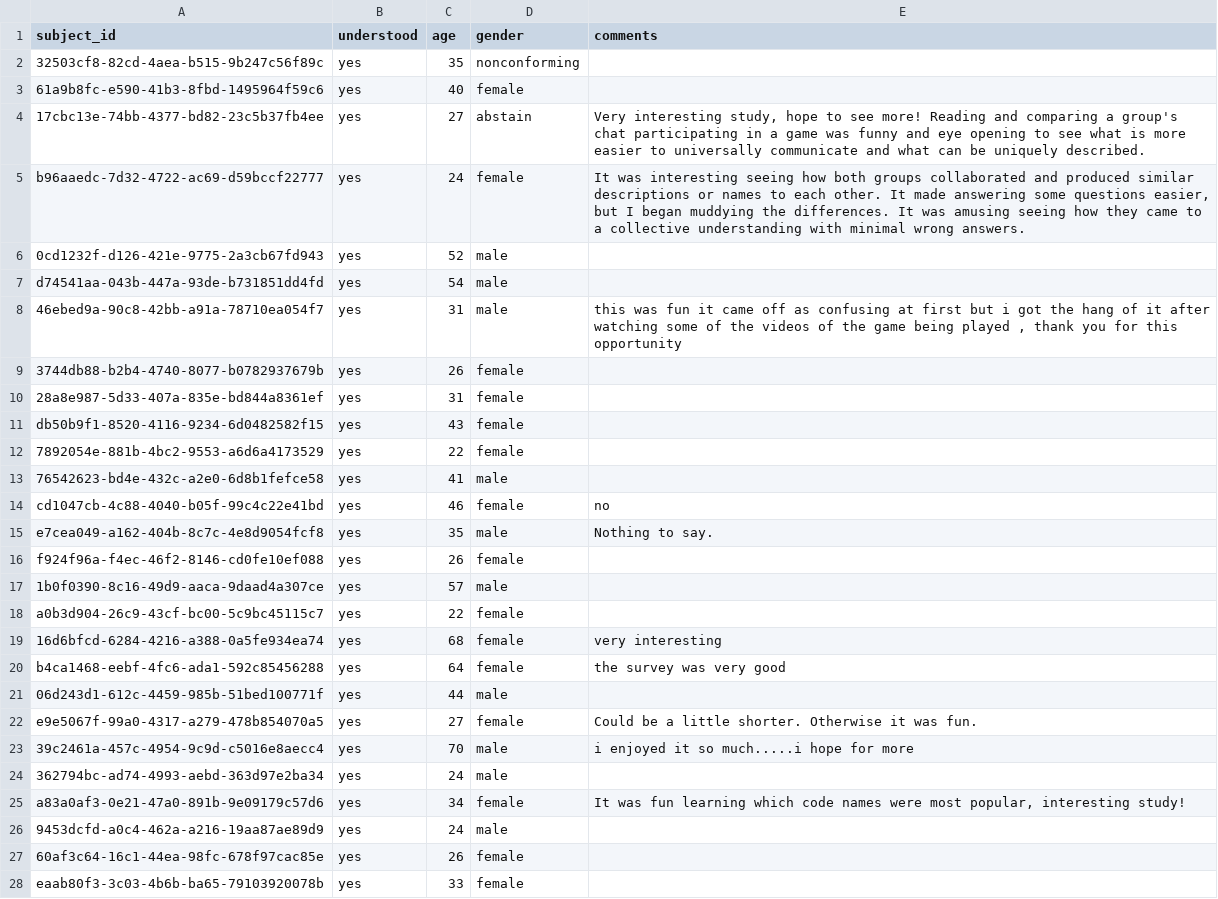
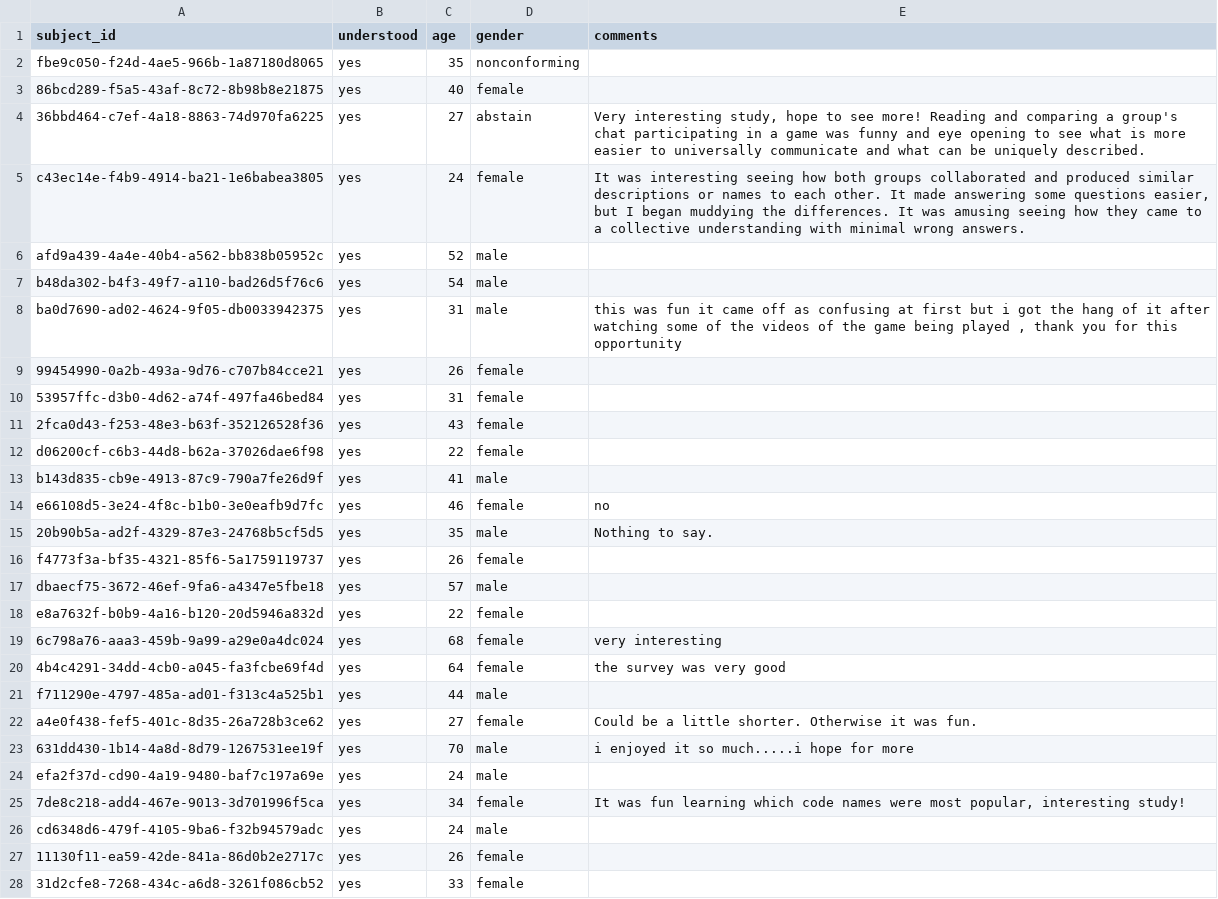
Before and after one commit to aliciamchen/code-switching, a CSV file: data/shared-unique/exit_survey.csv, drawn as a sheet; only a part is shown; the diff covers the shown part only.

```diff
--- a/data/shared-unique/exit_survey.csv
+++ b/data/shared-unique/exit_survey.csv
@@ -1,28 +1,28 @@
 subject_id,understood,age,gender,comments
-32503cf8-82cd-4aea-b515-9b247c56f89c,yes,35,nonconforming,
-61a9b8fc-e590-41b3-8fbd-1495964f59c6,yes,40,female,
-17cbc13e-74bb-4377-bd82-23c5b37fb4ee,yes,27,abstain,"Very interesting study, hope to see more! Reading and comparing a group's chat participating in a game was funny and eye opening to see what is more easier to universally communicate and what can be uniquely described."
-b96aaedc-7d32-4722-ac69-d59bccf22777,yes,24,female,"It was interesting seeing how both groups collaborated and produced similar descriptions or names to each other. It made answering some questions easier, but I began muddying the differences. It was amusing seeing how they came to a collective understanding with minimal wrong answers."
-0cd1232f-d126-421e-9775-2a3cb67fd943,yes,52,male,
-d74541aa-043b-447a-93de-b731851dd4fd,yes,54,male,
-46ebed9a-90c8-42bb-a91a-78710ea054f7,yes,31,male,"this was fun it came off as confusing at first but i got the hang of it after watching some of the videos of the game being played , thank you for this opportunity"
-3744db88-b2b4-4740-8077-b0782937679b,yes,26,female,
-28a8e987-5d33-407a-835e-bd844a8361ef,yes,31,female,
-db50b9f1-8520-4116-9234-6d0482582f15,yes,43,female,
-7892054e-881b-4bc2-9553-a6d6a4173529,yes,22,female,
-76542623-bd4e-432c-a2e0-6d8b1fefce58,yes,41,male,
-cd1047cb-4c88-4040-b05f-99c4c22e41bd,yes,46,female,no
-e7cea049-a162-404b-8c7c-4e8d9054fcf8,yes,35,male,Nothing to say.
-f924f96a-f4ec-46f2-8146-cd0fe10ef088,yes,26,female,
-1b0f0390-8c16-49d9-aaca-9daad4a307ce,yes,57,male,
-a0b3d904-26c9-43cf-bc00-5c9bc45115c7,yes,22,female,
-16d6bfcd-6284-4216-a388-0a5fe934ea74,yes,68,female,very interesting
-b4ca1468-eebf-4fc6-ada1-592c85456288,yes,64,female,the survey was very good
-06d243d1-612c-4459-985b-51bed100771f,yes,44,male,
-e9e5067f-99a0-4317-a279-478b854070a5,yes,27,female,Could be a little shorter. Otherwise it was fun.
-39c2461a-457c-4954-9c9d-c5016e8aecc4,yes,70,male,i enjoyed it so much.....i hope for more
-362794bc-ad74-4993-aebd-363d97e2ba34,yes,24,male,
-a83a0af3-0e21-47a0-891b-9e09179c57d6,yes,34,female,"It was fun learning which code names were most popular, interesting study!"
-9453dcfd-a0c4-462a-a216-19aa87ae89d9,yes,24,male,
-60af3c64-16c1-44ea-98fc-678f97cac85e,yes,26,female,
-eaab80f3-3c03-4b6b-ba65-79103920078b,yes,33,female,
+fbe9c050-f24d-4ae5-966b-1a87180d8065,yes,35,nonconforming,
+86bcd289-f5a5-43af-8c72-8b98b8e21875,yes,40,female,
+36bbd464-c7ef-4a18-8863-74d970fa6225,yes,27,abstain,"Very interesting study, hope to see more! Reading and comparing a group's chat participating in a game was funny and eye opening to see what is more easier to universally communicate and what can be uniquely described."
+c43ec14e-f4b9-4914-ba21-1e6babea3805,yes,24,female,"It was interesting seeing how both groups collaborated and produced similar descriptions or names to each other. It made answering some questions easier, but I began muddying the differences. It was amusing seeing how they came to a collective understanding with minimal wrong answers."
+afd9a439-4a4e-40b4-a562-bb838b05952c,yes,52,male,
+b48da302-b4f3-49f7-a110-bad26d5f76c6,yes,54,male,
+ba0d7690-ad02-4624-9f05-db0033942375,yes,31,male,"this was fun it came off as confusing at first but i got the hang of it after watching some of the videos of the game being played , thank you for this opportunity"
+99454990-0a2b-493a-9d76-c707b84cce21,yes,26,female,
+53957ffc-d3b0-4d62-a74f-497fa46bed84,yes,31,female,
+2fca0d43-f253-48e3-b63f-352126528f36,yes,43,female,
+d06200cf-c6b3-44d8-b62a-37026dae6f98,yes,22,female,
+b143d835-cb9e-4913-87c9-790a7fe26d9f,yes,41,male,
+e66108d5-3e24-4f8c-b1b0-3e0eafb9d7fc,yes,46,female,no
+20b90b5a-ad2f-4329-87e3-24768b5cf5d5,yes,35,male,Nothing to say.
+f4773f3a-bf35-4321-85f6-5a1759119737,yes,26,female,
+dbaecf75-3672-46ef-9fa6-a4347e5fbe18,yes,57,male,
+e8a7632f-b0b9-4a16-b120-20d5946a832d,yes,22,female,
+6c798a76-aaa3-459b-9a99-a29e0a4dc024,yes,68,female,very interesting
+4b4c4291-34dd-4cb0-a045-fa3fcbe69f4d,yes,64,female,the survey was very good
+f711290e-4797-485a-ad01-f313c4a525b1,yes,44,male,
+a4e0f438-fef5-401c-8d35-26a728b3ce62,yes,27,female,Could be a little shorter. Otherwise it was fun.
+631dd430-1b14-4a8d-8d79-1267531ee19f,yes,70,male,i enjoyed it so much.....i hope for more
+efa2f37d-cd90-4a19-9480-baf7c197a69e,yes,24,male,
+7de8c218-add4-467e-9013-3d701996f5ca,yes,34,female,"It was fun learning which code names were most popular, interesting study!"
+cd6348d6-479f-4105-9ba6-f32b94579adc,yes,24,male,
+11130f11-ea59-42de-841a-86d0b2e2717c,yes,26,female,
+31d2cfe8-7268-434c-a6d8-3261f086cb52,yes,33,female,
```
Also changed, not shown: 38 edited cells elsewhere in this file, data/earlier-later/exit_survey.csv, data/earlier-later/selection_trials.csv, 18 other files.
